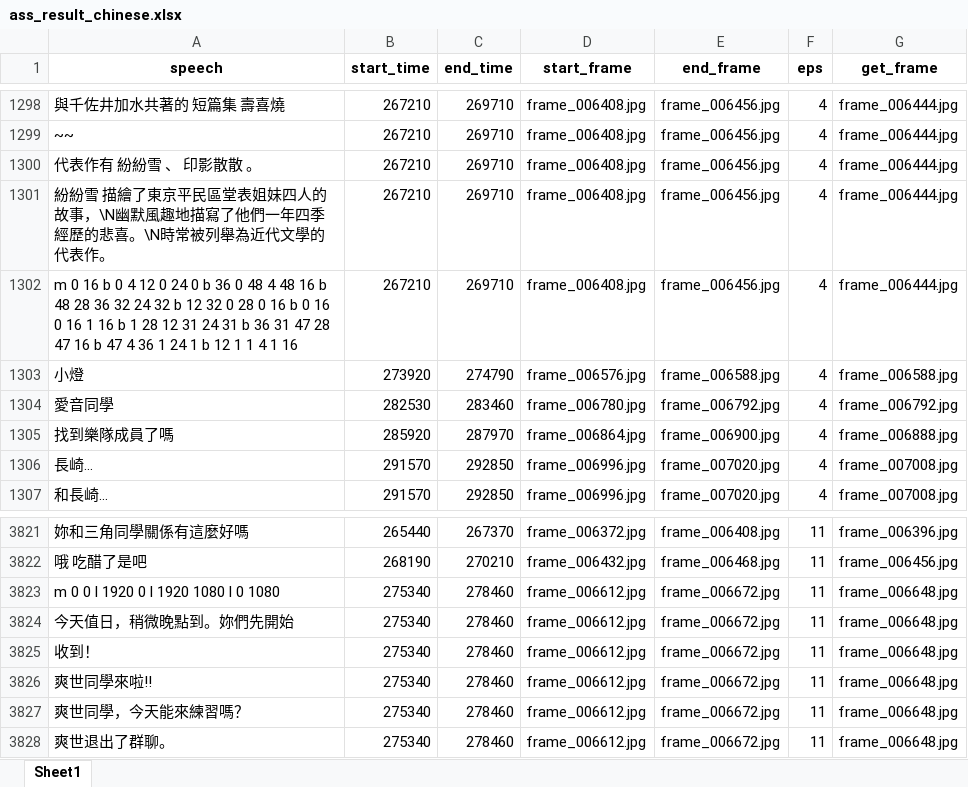
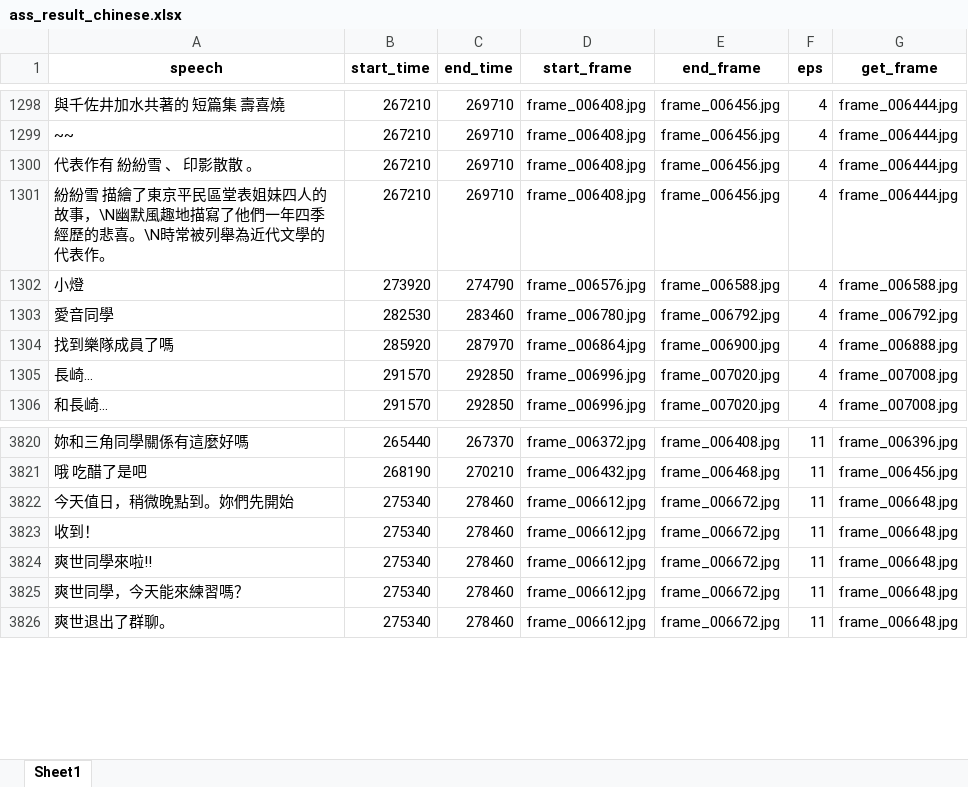
Before and after one commit to QuikZiHao/mygo_llm, an Excel workbook: assets/speech/ass_result_chinese.xlsx, sheet Sheet1, drawn as a sheet; only a part is shown, gaps mark what is left out; values as stored, in another font and other column widths than the file's, no borders; the diff names each change by its address in the sheet, - before the commit and + after, or states it on an @@ line.

```diff
--- a/assets/speech/ass_result_chinese.xlsx (sheet Sheet1)
+++ b/assets/speech/ass_result_chinese.xlsx (sheet Sheet1)
-row 1302: m 0 16 b 0 4 12 0 24 0 b 36 0 48 4 48 16 b 48 28 36 32 24 32 b 12 32 0 28 0 16 b 0 16 0 16 1 16 b 1 28 12 31 24 31 b 36 31 47 28 47 16 b 47 4 36 1 24 1 b 12 1 1 4 1 16 | 267210 | 269710 | frame_006408.jpg | frame_006456.jpg | 4 | frame_006444.jpg
-row 3823: m 0 0 l 1920 0 l 1920 1080 l 0 1080 | 275340 | 278460 | frame_006612.jpg | frame_006672.jpg | 11 | frame_006648.jpg
```
Also changed, not shown: 15 other files.
